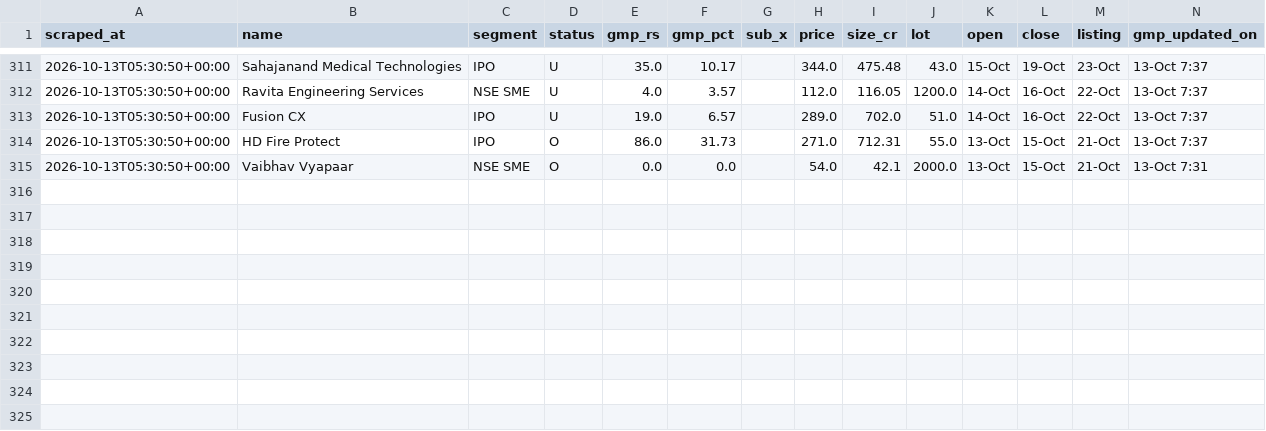
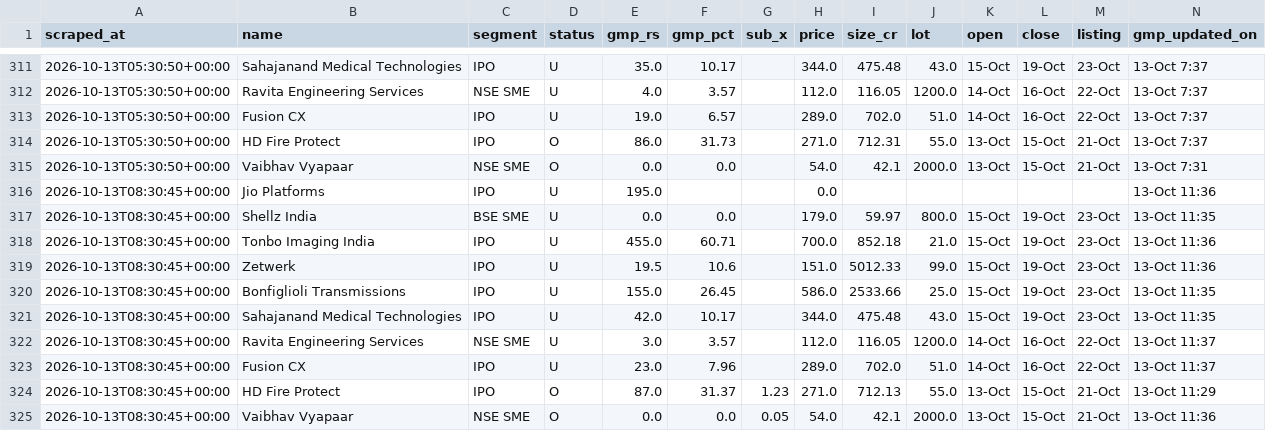
Before and after one commit to NipunRaj96/ipo-agent, a CSV file: data/gmp_log.csv, drawn as a sheet; only a part is shown, gaps mark what is left out.

```diff
--- a/data/gmp_log.csv
+++ b/data/gmp_log.csv
@@ -315 +315,11 @@ scraped_at,name,segment,status,gmp_rs,gmp_pct,sub_x,price,size_cr,lot,open,close
 2026-10-13T05:30:50+00:00,Vaibhav Vyapaar,NSE SME,O,0.0,0.0,,54.0,42.1,2000.0,13-Oct,15-Oct,21-Oct,13-Oct 7:31
+2026-10-13T08:30:45+00:00,Jio Platforms,IPO,U,195.0,,,0.0,,,,,,13-Oct 11:36
+2026-10-13T08:30:45+00:00,Shellz India,BSE SME,U,0.0,0.0,,179.0,59.97,800.0,15-Oct,19-Oct,23-Oct,13-Oct 11:35
+2026-10-13T08:30:45+00:00,Tonbo Imaging India,IPO,U,455.0,60.71,,700.0,852.18,21.0,15-Oct,19-Oct,23-Oct,13-Oct 11:36
+2026-10-13T08:30:45+00:00,Zetwerk,IPO,U,19.5,10.6,,151.0,5012.33,99.0,15-Oct,19-Oct,23-Oct,13-Oct 11:36
+2026-10-13T08:30:45+00:00,Bonfiglioli Transmissions,IPO,U,155.0,26.45,,586.0,2533.66,25.0,15-Oct,19-Oct,23-Oct,13-Oct 11:35
+2026-10-13T08:30:45+00:00,Sahajanand Medical Technologies,IPO,U,42.0,10.17,,344.0,475.48,43.0,15-Oct,19-Oct,23-Oct,13-Oct 11:35
+2026-10-13T08:30:45+00:00,Ravita Engineering Services,NSE SME,U,3.0,3.57,,112.0,116.05,1200.0,14-Oct,16-Oct,22-Oct,13-Oct 11:37
+2026-10-13T08:30:45+00:00,Fusion CX,IPO,U,23.0,7.96,,289.0,702.0,51.0,14-Oct,16-Oct,22-Oct,13-Oct 11:37
+2026-10-13T08:30:45+00:00,HD Fire Protect,IPO,O,87.0,31.37,1.23,271.0,712.13,55.0,13-Oct,15-Oct,21-Oct,13-Oct 11:29
+2026-10-13T08:30:45+00:00,Vaibhav Vyapaar,NSE SME,O,0.0,0.0,0.05,54.0,42.1,2000.0,13-Oct,15-Oct,21-Oct,13-Oct 11:36
```
Also changed, not shown: data/sub_log.csv.
